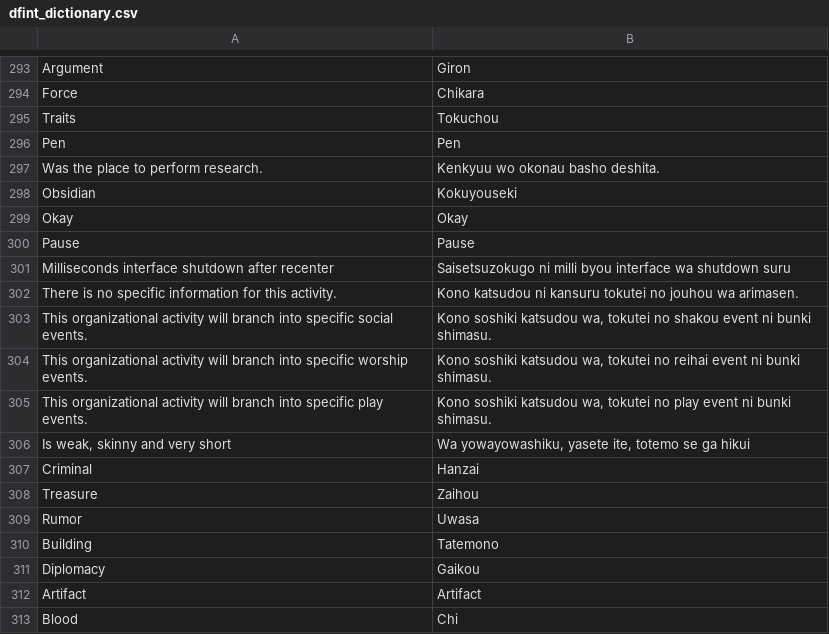
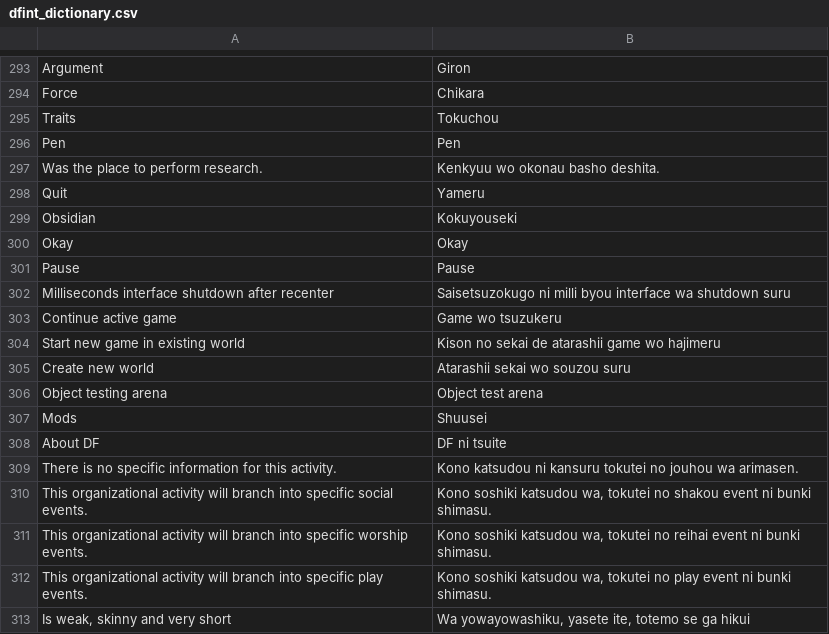
Before and after one commit to dfint/autobuild, a CSV file: translation_build/csv/Japanese (Romaji)/dfint_dictionary.csv, drawn as a sheet; only a part is shown, gaps mark what is left out; the shorter side is filled out with more unchanged rows; the diff names each change by its address in the sheet, - before the commit and + after, or states it on an @@ line.

```diff
--- a/translation_build/csv/Japanese (Romaji)/dfint_dictionary.csv
+++ b/translation_build/csv/Japanese (Romaji)/dfint_dictionary.csv
+row 298: Quit | Yameru
+row 303: Continue active game | Game wo tsuzukeru
+row 304: Start new game in existing world | Kison no sekai de atarashii game wo hajimeru
+row 305: Create new world | Atarashii sekai wo souzou suru
+row 306: Object testing arena | Object test arena
+row 307: Mods | Shuusei
+row 308: About DF | DF ni tsuite
```
Also changed, not shown: translation_build/csv/Japanese/dfint_dictionary.csv, translation_build/csv_with_objects/Japanese (Romaji)/dfint_dictionary.csv, 1 other file.
